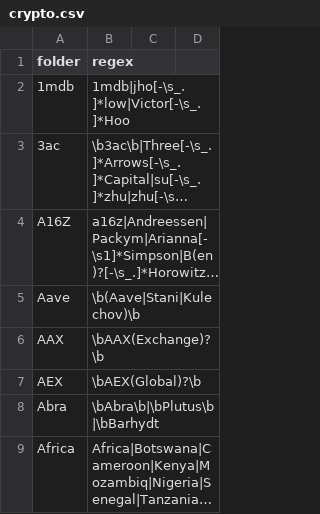
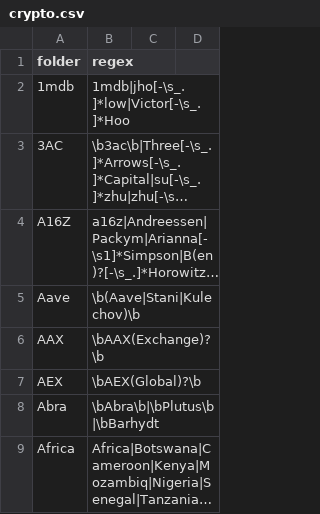
Before and after one commit to michelcrypt4d4mus/clown_sort, a CSV file: clown_sort/sorting_rules/crypto.csv, drawn as a sheet; only a part is shown; long unchanged cells end in …; the diff covers the shown part only; the diff names each change by its address in the sheet, - before the commit and + after, or states it on an @@ line.

Commit message:
New rules

```diff
--- a/clown_sort/sorting_rules/crypto.csv
+++ b/clown_sort/sorting_rules/crypto.csv
-A3 (folder): 3ac
+A3 (folder): 3AC
```
Also changed, not shown: 1 added row and 4 edited cells elsewhere in this file, 1 other file.
